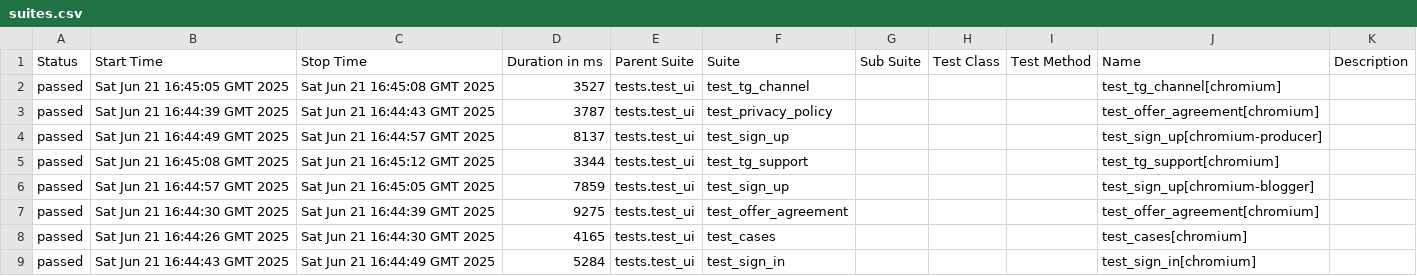
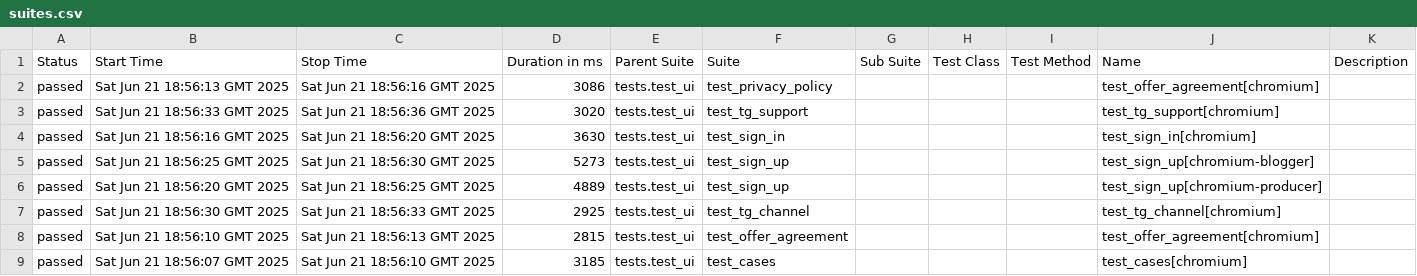
Before and after one commit to Rillplay1/My1, a CSV file: data/suites.csv, drawn as a sheet.

```diff
--- a/data/suites.csv
+++ b/data/suites.csv
@@ -1,9 +1,9 @@
 "Status","Start Time","Stop Time","Duration in ms","Parent Suite","Suite","Sub Suite","Test Class","Test Method","Name","Description"
-"passed","Sat Jun 21 16:45:05 GMT 2025","Sat Jun 21 16:45:08 GMT 2025","3527","tests.test_ui","test_tg_channel","","","","test_tg_channel[chromium]",""
-"passed","Sat Jun 21 16:44:39 GMT 2025","Sat Jun 21 16:44:43 GMT 2025","3787","tests.test_ui","test_privacy_policy","","","","test_offer_agreement[chromium]",""
-"passed","Sat Jun 21 16:44:49 GMT 2025","Sat Jun 21 16:44:57 GMT 2025","8137","tests.test_ui","test_sign_up","","","","test_sign_up[chromium-producer]",""
-"passed","Sat Jun 21 16:45:08 GMT 2025","Sat Jun 21 16:45:12 GMT 2025","3344","tests.test_ui","test_tg_support","","","","test_tg_support[chromium]",""
-"passed","Sat Jun 21 16:44:57 GMT 2025","Sat Jun 21 16:45:05 GMT 2025","7859","tests.test_ui","test_sign_up","","","","test_sign_up[chromium-blogger]",""
-"passed","Sat Jun 21 16:44:30 GMT 2025","Sat Jun 21 16:44:39 GMT 2025","9275","tests.test_ui","test_offer_agreement","","","","test_offer_agreement[chromium]",""
-"passed","Sat Jun 21 16:44:26 GMT 2025","Sat Jun 21 16:44:30 GMT 2025","4165","tests.test_ui","test_cases","","","","test_cases[chromium]",""
-"passed","Sat Jun 21 16:44:43 GMT 2025","Sat Jun 21 16:44:49 GMT 2025","5284","tests.test_ui","test_sign_in","","","","test_sign_in[chromium]",""
+"passed","Sat Jun 21 18:56:13 GMT 2025","Sat Jun 21 18:56:16 GMT 2025","3086","tests.test_ui","test_privacy_policy","","","","test_offer_agreement[chromium]",""
+"passed","Sat Jun 21 18:56:33 GMT 2025","Sat Jun 21 18:56:36 GMT 2025","3020","tests.test_ui","test_tg_support","","","","test_tg_support[chromium]",""
+"passed","Sat Jun 21 18:56:16 GMT 2025","Sat Jun 21 18:56:20 GMT 2025","3630","tests.test_ui","test_sign_in","","","","test_sign_in[chromium]",""
+"passed","Sat Jun 21 18:56:25 GMT 2025","Sat Jun 21 18:56:30 GMT 2025","5273","tests.test_ui","test_sign_up","","","","test_sign_up[chromium-blogger]",""
+"passed","Sat Jun 21 18:56:20 GMT 2025","Sat Jun 21 18:56:25 GMT 2025","4889","tests.test_ui","test_sign_up","","","","test_sign_up[chromium-producer]",""
+"passed","Sat Jun 21 18:56:30 GMT 2025","Sat Jun 21 18:56:33 GMT 2025","2925","tests.test_ui","test_tg_channel","","","","test_tg_channel[chromium]",""
+"passed","Sat Jun 21 18:56:10 GMT 2025","Sat Jun 21 18:56:13 GMT 2025","2815","tests.test_ui","test_offer_agreement","","","","test_offer_agreement[chromium]",""
+"passed","Sat Jun 21 18:56:07 GMT 2025","Sat Jun 21 18:56:10 GMT 2025","3185","tests.test_ui","test_cases","","","","test_cases[chromium]",""
```
Also changed, not shown: data/behaviors.csv, 30 other files.
